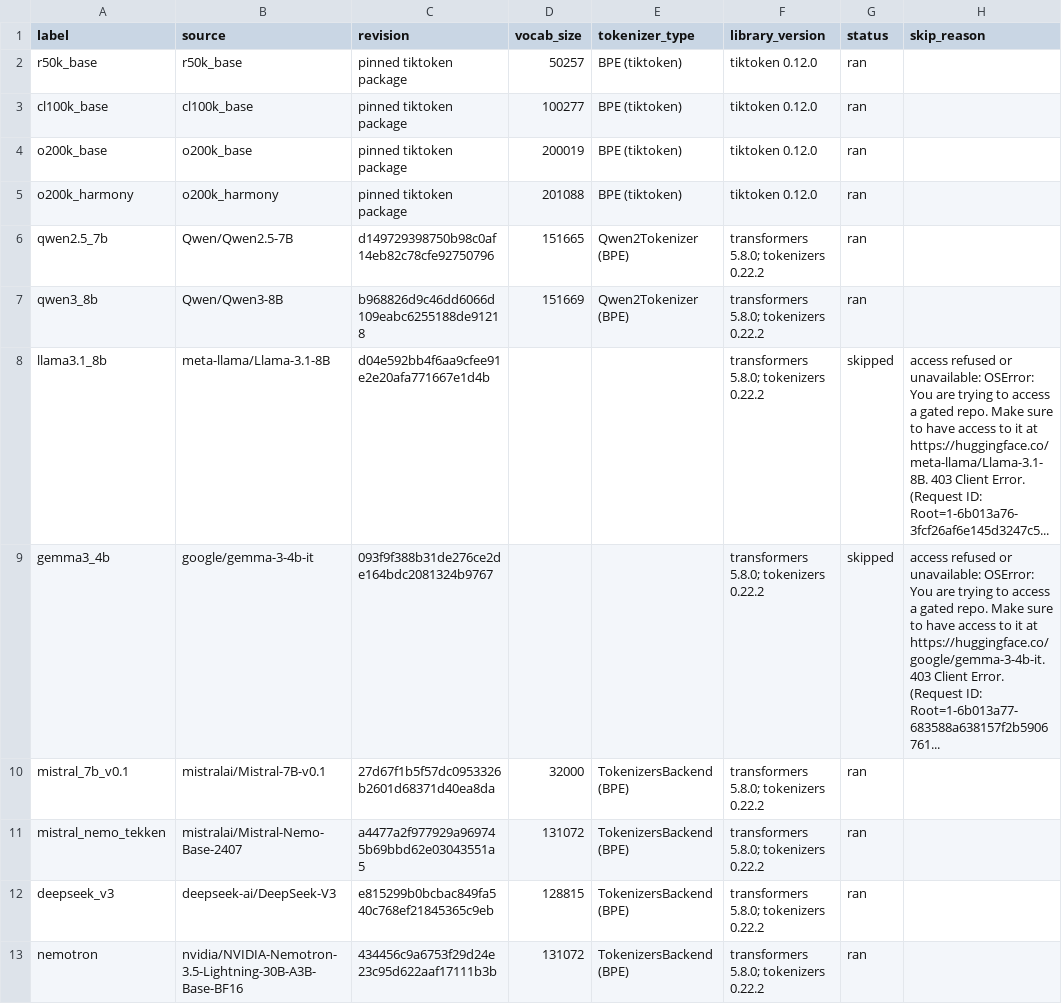
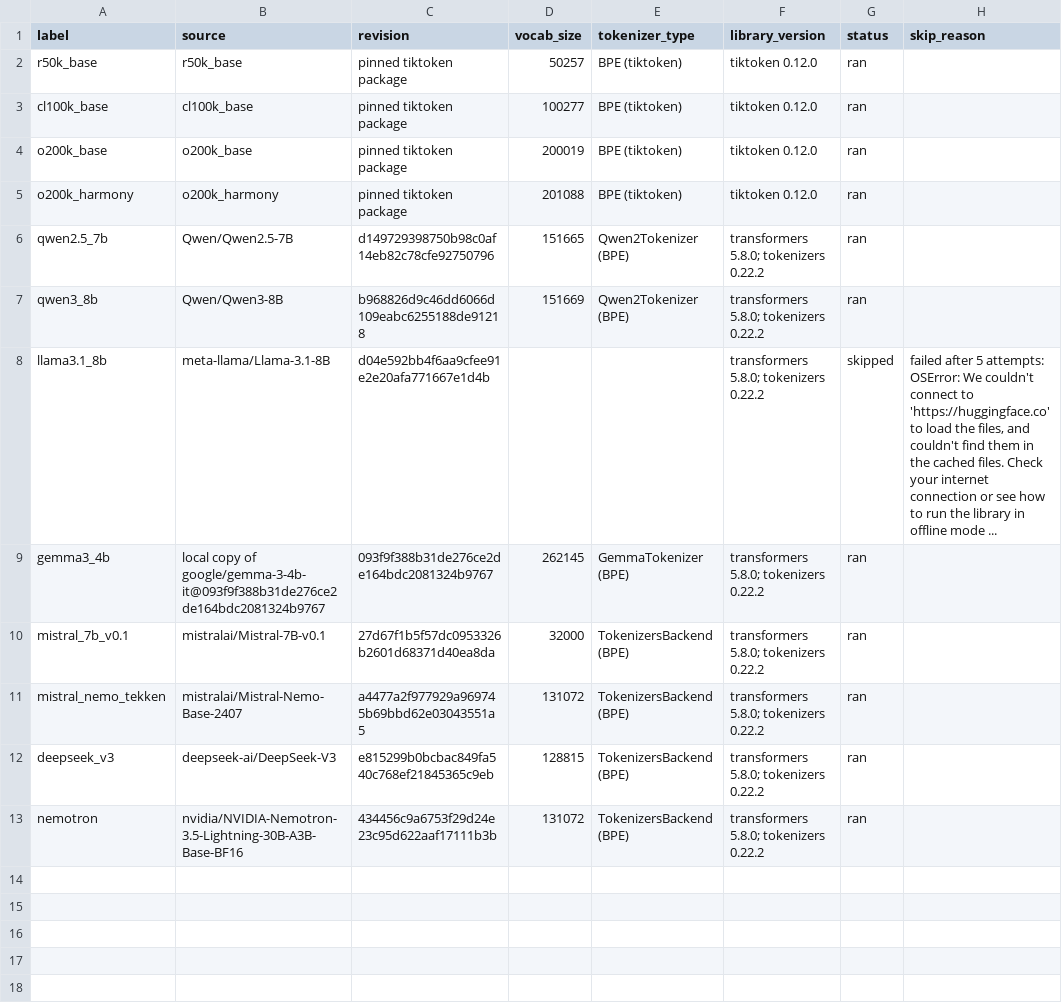
Before and after one commit to HeyAvijitRoy/tea-benchmark, a CSV file: results/extension/tokenizer_manifest.csv, drawn as a sheet; only a part is shown; the diff names each change by its address in the sheet, - before the commit and + after, or states it on an @@ line.

```diff
--- a/results/extension/tokenizer_manifest.csv
+++ b/results/extension/tokenizer_manifest.csv
-H8 (skip_reason): access refused or unavailable: OSError: You are trying to access a gated repo. Make sure to have access to it at https://huggingface.co/meta-llama/Llama-3.1-8B. 403 Client Error. (Request ID: Root=1-6b013a76-3fcf26af6e145d3247c5...
+H8 (skip_reason): failed after 5 attempts: OSError: We couldn't connect to 'https://huggingface.co' to load the files, and couldn't find them in the cached files. Check your internet connection or see how to run the library in offline mode ...
-B9 (source): google/gemma-3-4b-it
+B9 (source): local copy of google/gemma-3-4b-it@093f9f388b31de276ce2de164bdc2081324b9767
-D9 (vocab_size): (empty)
+D9 (vocab_size): 262145
-E9 (tokenizer_type): (empty)
+E9 (tokenizer_type): GemmaTokenizer (BPE)
-G9 (status): skipped
+G9 (status): ran
-H9 (skip_reason): access refused or unavailable: OSError: You are trying to access a gated repo. Make sure to have access to it at https://huggingface.co/google/gemma-3-4b-it. 403 Client Error. (Request ID: Root=1-6b013a77-683588a638157f2b5906761...
+H9 (skip_reason): (empty)
```
Also changed, not shown: results/extension/domain_comparison/domain_comparison.csv, results/extension/flores_open_weight/summary.csv, 15 other files.
